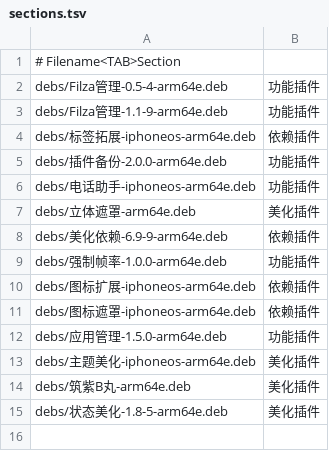
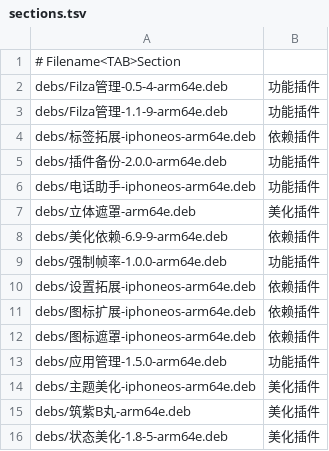
Before and after one commit to 154328106/repo, a TSV file: config/sections.tsv, drawn as a sheet; the diff names each change by its address in the sheet, - before the commit and + after, or states it on an @@ line.

Commit message:
Add 设置拓展-iphoneos-arm64e

```diff
--- a/config/sections.tsv
+++ b/config/sections.tsv
+row 10: debs/设置拓展-iphoneos-arm64e.deb | 依赖插件
```
Also changed, not shown: 1 other file.
